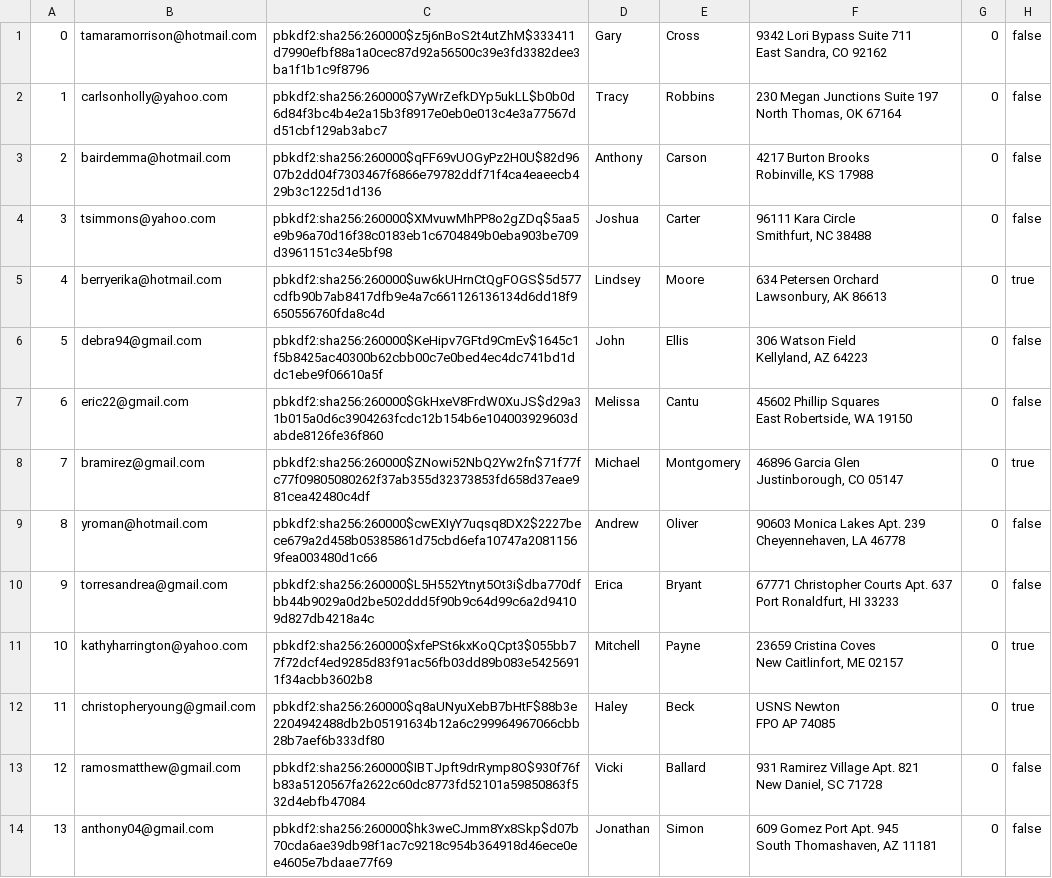
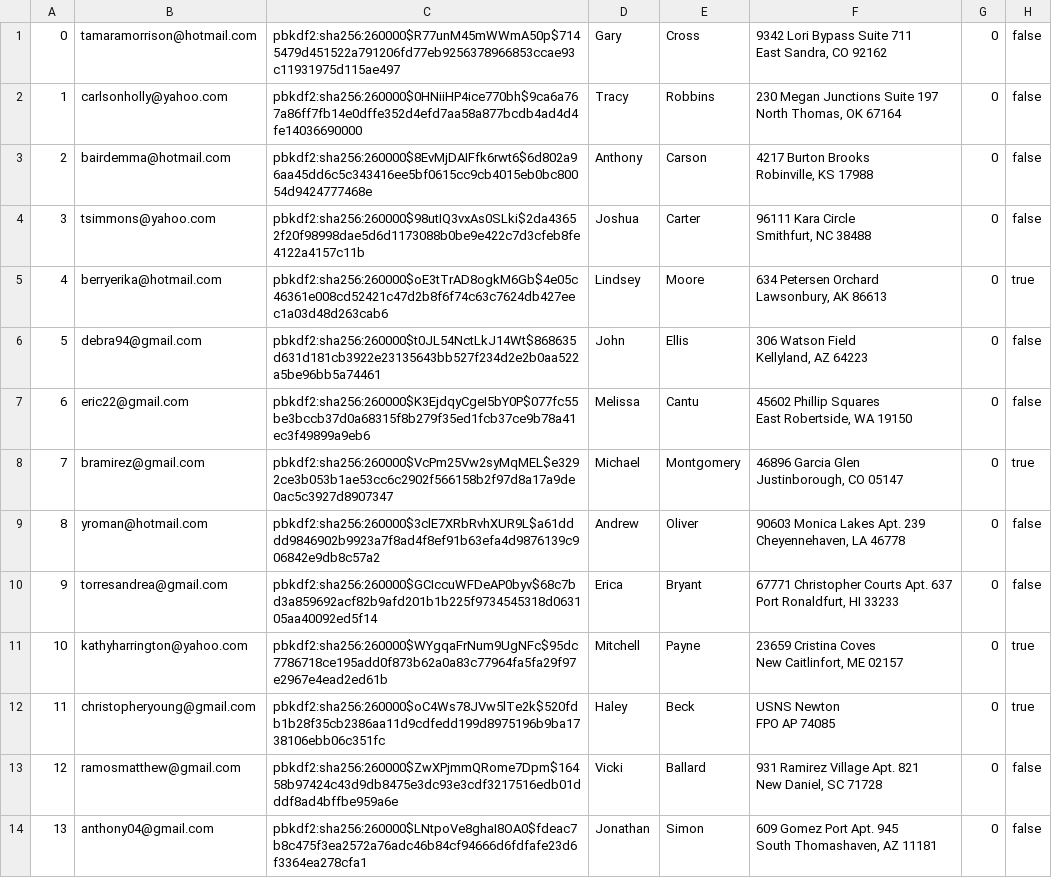
Before and after one commit to sydlester/Mini-Amazon-CS316, a CSV file: db/data/users.csv, drawn as a sheet; only a part is shown; the diff covers the shown part only; the diff names each change by its address in the sheet, - before the commit and + after, or states it on an @@ line.

```diff
--- a/db/data/users.csv
+++ b/db/data/users.csv
-C1: pbkdf2:sha256:260000$z5j6nBoS2t4utZhM$333411d7990efbf88a1a0cec87d92a56500c39e3fd3382dee3ba1f1b1c9f8796
+C1: pbkdf2:sha256:260000$R77unM45mWWmA50p$7145479d451522a791206fd77eb9256378966853ccae93c11931975d115ae497
-C2: pbkdf2:sha256:260000$7yWrZefkDYp5ukLL$b0b0d6d84f3bc4b4e2a15b3f8917e0eb0e013c4e3a77567dd51cbf129ab3abc7
+C2: pbkdf2:sha256:260000$0HNiiHP4ice770bh$9ca6a767a86ff7fb14e0dffe352d4efd7aa58a877bcdb4ad4d4fe14036690000
-C3: pbkdf2:sha256:260000$qFF69vUOGyPz2H0U$82d9607b2dd04f7303467f6866e79782ddf71f4ca4eaeecb429b3c1225d1d136
+C3: pbkdf2:sha256:260000$8EvMjDAIFfk6rwt6$6d802a96aa45dd6c5c343416ee5bf0615cc9cb4015eb0bc80054d9424777468e
-C4: pbkdf2:sha256:260000$XMvuwMhPP8o2gZDq$5aa5e9b96a70d16f38c0183eb1c6704849b0eba903be709d3961151c34e5bf98
+C4: pbkdf2:sha256:260000$98utIQ3vxAs0SLki$2da43652f20f98998dae5d6d1173088b0be9e422c7d3cfeb8fe4122a4157c11b
-C5: pbkdf2:sha256:260000$uw6kUHrnCtQgFOGS$5d577cdfb90b7ab8417dfb9e4a7c661126136134d6dd18f9650556760fda8c4d
+C5: pbkdf2:sha256:260000$oE3tTrAD8ogkM6Gb$4e05c46361e008cd52421c47d2b8f6f74c63c7624db427eec1a03d48d263cab6
-C6: pbkdf2:sha256:260000$KeHipv7GFtd9CmEv$1645c1f5b8425ac40300b62cbb00c7e0bed4ec4dc741bd1ddc1ebe9f06610a5f
+C6: pbkdf2:sha256:260000$t0JL54NctLkJ14Wt$868635d631d181cb3922e23135643bb527f234d2e2b0aa522a5be96bb5a74461
-C7: pbkdf2:sha256:260000$GkHxeV8FrdW0XuJS$d29a31b015a0d6c3904263fcdc12b154b6e104003929603dabde8126fe36f860
+C7: pbkdf2:sha256:260000$K3EjdqyCgeI5bY0P$077fc55be3bccb37d0a68315f8b279f35ed1fcb37ce9b78a41ec3f49899a9eb6
-C8: pbkdf2:sha256:260000$ZNowi52NbQ2Yw2fn$71f77fc77f09805080262f37ab355d32373853fd658d37eae981cea42480c4df
+C8: pbkdf2:sha256:260000$VcPm25Vw2syMqMEL$e3292ce3b053b1ae53cc6c2902f566158b2f97d8a17a9de0ac5c3927d8907347
-C9: pbkdf2:sha256:260000$cwEXIyY7uqsq8DX2$2227bece679a2d458b05385861d75cbd6efa10747a20811569fea003480d1c66
+C9: pbkdf2:sha256:260000$3clE7XRbRvhXUR9L$a61dddd9846902b9923a7f8ad4f8ef91b63efa4d9876139c906842e9db8c57a2
-C10: pbkdf2:sha256:260000$L5H552Ytnyt5Ot3i$dba770dfbb44b9029a0d2be502ddd5f90b9c64d99c6a2d94109d827db4218a4c
+C10: pbkdf2:sha256:260000$GCIccuWFDeAP0byv$68c7bd3a859692acf82b9afd201b1b225f9734545318d063105aa40092ed5f14
-C11: pbkdf2:sha256:260000$xfePSt6kxKoQCpt3$055bb77f72dcf4ed9285d83f91ac56fb03dd89b083e54256911f34acbb3602b8
+C11: pbkdf2:sha256:260000$WYgqaFrNum9UgNFc$95dc7786718ce195add0f873b62a0a83c77964fa5fa29f97e2967e4ead2ed61b
-C12: pbkdf2:sha256:260000$q8aUNyuXebB7bHtF$88b3e2204942488db2b05191634b12a6c299964967066cbb28b7aef6b333df80
+C12: pbkdf2:sha256:260000$oC4Ws78JVw5lTe2k$520fdb1b28f35cb2386aa11d9cdfedd199d8975196b9ba1738106ebb06c351fc
-C13: pbkdf2:sha256:260000$IBTJpft9drRymp8O$930f76fb83a5120567fa2622c60dc8773fd52101a59850863f532d4ebfb47084
+C13: pbkdf2:sha256:260000$ZwXPjmmQRome7Dpm$16458b97424c43d9db8475e3dc93e3cdf3217516edb01dddf8ad4bffbe959a6e
-C14: pbkdf2:sha256:260000$hk3weCJmm8Yx8Skp$d07b70cda6ae39db98f1ac7c9218c954b364918d46ece0ee4605e7bdaae77f69
+C14: pbkdf2:sha256:260000$LNtpoVe8ghaI8OA0$fdeac7b8c475f3ea2572a76adc46b84cf94666d6fdfafe23d6f3364ea278cfa1
```
Also changed, not shown: 86 edited cells elsewhere in this file, db/data/products.csv, 9 other files.
